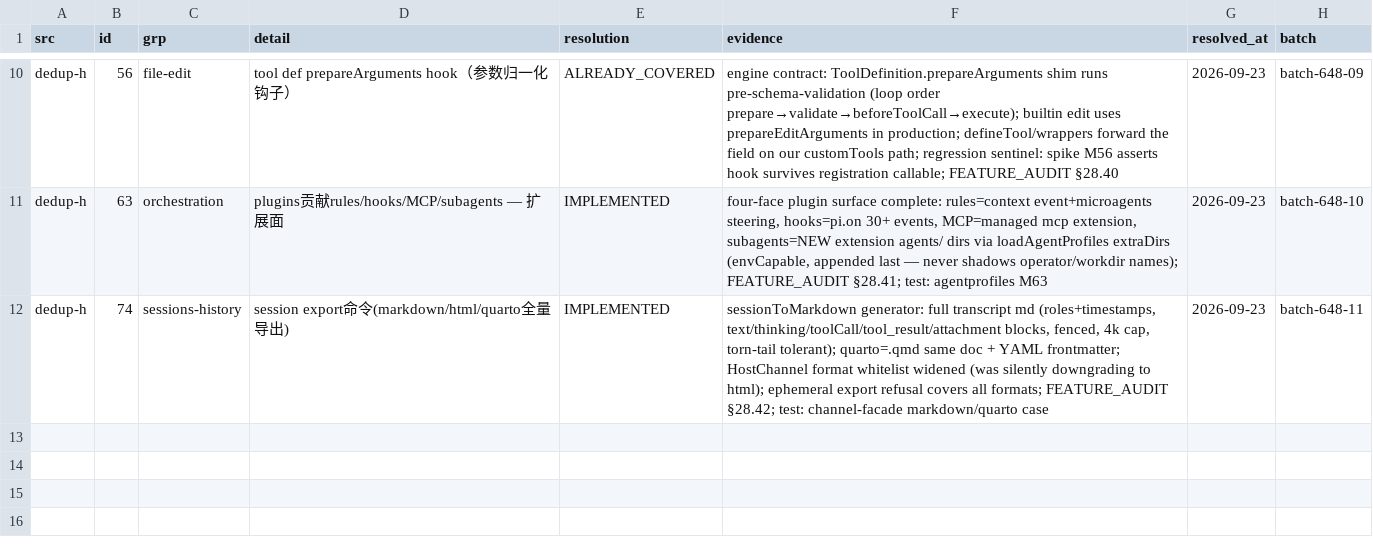
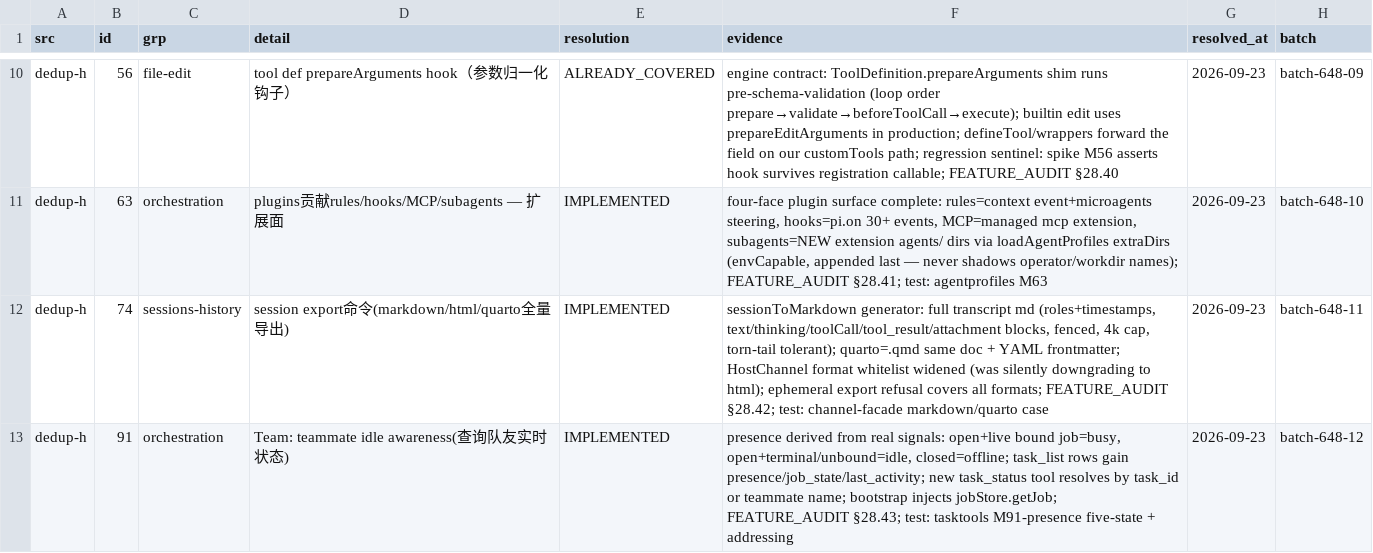
Before and after one commit to ooooooooooooooooooop/personal-ai, a TSV file: research/agent-harness-survey-v1/changelogs/_midreview/candidates-resolved.tsv, drawn as a sheet; only a part is shown, gaps mark what is left out; the diff names each change by its address in the sheet, - before the commit and + after, or states it on an @@ line.

Commit message:
648-candidates #91: teammate idle awareness — presence + task_status
- presence is derived, never claimed: open+live bound job → busy,
  open+terminal/unbound → idle, closed → offline (overrides live job)
- task_list rows carry presence/job_state/last_activity (newest
  outbox|events ts = the child's real last emission)
- new task_status tool: single-member realtime card by task_id or
  teammate name (byName pool resolution)
- bootstrap injects jobStore.getJob — presence and the durable job's
  true state share one source
- test: M91-presence — five-state matrix, name/id addressing, not-found,
  last_activity follows child output
- ledger: candidates-resolved.tsv #12 IMPLEMENTED; FEATURE_AUDIT §28.43

```diff
--- a/research/agent-harness-survey-v1/changelogs/_midreview/candidates-resolved.tsv
+++ b/research/agent-harness-survey-v1/changelogs/_midreview/candidates-resolved.tsv
+row 13: dedup-h | 91 | orchestration | Team: teammate idle awareness(查询队友实时状态) | IMPLEMENTED | presence derived from real signals: open+live bound job=busy, open+terminal/unbound=idle, closed=offline; task_list rows gain presence/job_state/last_activity; new task_status tool resolves by task_id or teammate name; bootstrap injects jobStore.getJob; FEATURE_AUDIT §28.43; test: tasktools M91-presence five-state + addressing | 2026-09-23 | batch-648-12
```
Also changed, not shown: 4 other files.
